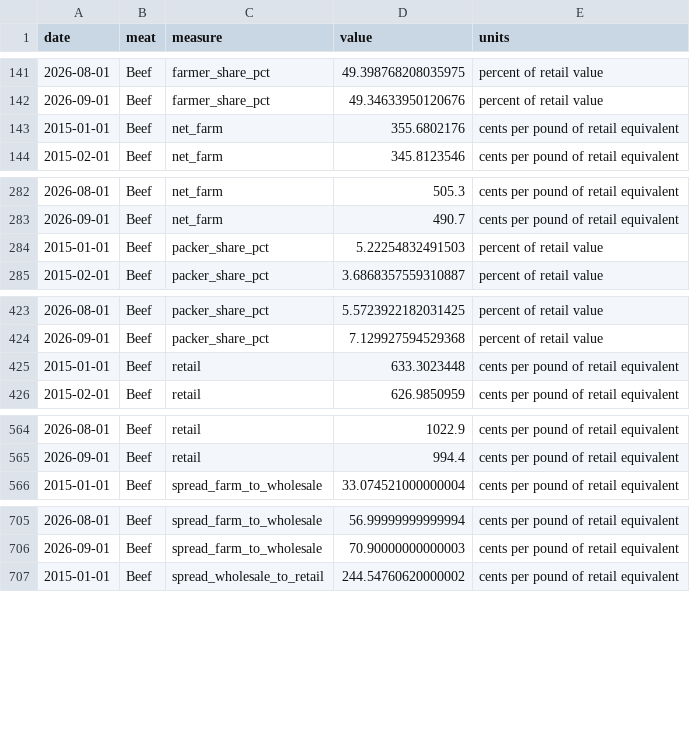
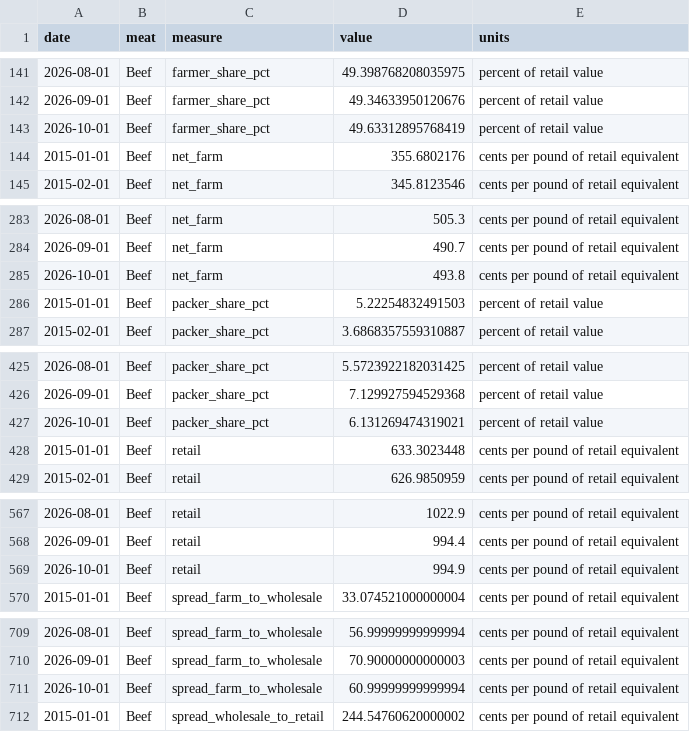
Before and after one commit to schirko/meat-prices, a CSV file: data/processed/ers_price_spreads_monthly.csv, drawn as a sheet; only a part is shown, gaps mark what is left out; the diff covers the shown part only; the diff names each change by its address in the sheet, - before the commit and + after, or states it on an @@ line.

Commit message:
October 2026 data refresh: numbers, charts and presentation updated

```diff
--- a/data/processed/ers_price_spreads_monthly.csv
+++ b/data/processed/ers_price_spreads_monthly.csv
+row 143: 2026-10-01 | Beef | farmer_share_pct | 49.63312895768419 | percent of retail value
+row 285: 2026-10-01 | Beef | net_farm | 493.8 | cents per pound of retail equivalent
+row 427: 2026-10-01 | Beef | packer_share_pct | 6.131269474319021 | percent of retail value
+row 569: 2026-10-01 | Beef | retail | 994.9 | cents per pound of retail equivalent
+row 711: 2026-10-01 | Beef | spread_farm_to_wholesale | 60.99999999999994 | cents per pound of retail equivalent
```
Also changed, not shown: 15 added rows elsewhere in this file, data/processed/cpi_grocery_categories_monthly.csv, data/processed/drought_cattle_country_monthly.csv, 30 other files.
